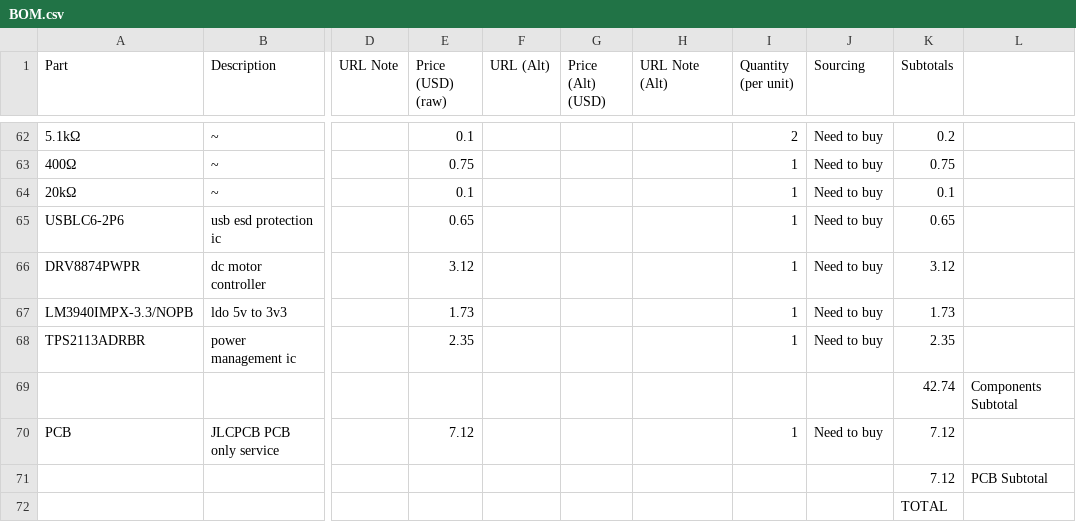
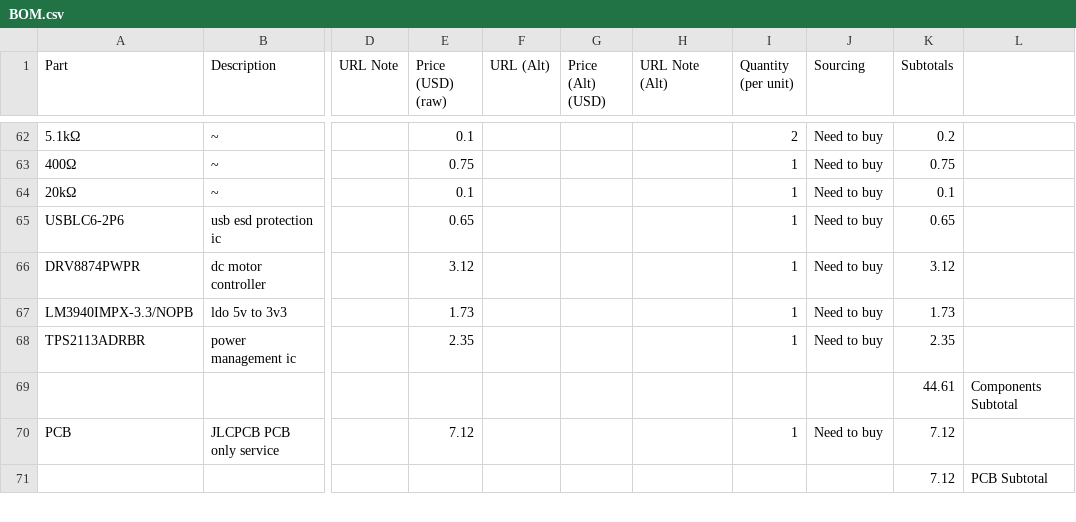
Before and after one commit to udu3324/rainbox, a CSV file: BOM.csv, drawn as a sheet; only a part is shown, gaps mark what is left out; removed rows and columns are numbered as before the commit, all else as after; rows hold the shown columns only; the diff covers the shown part only; the diff names each change by its address in the sheet, - before the commit and + after, or states it on an @@ line.

Commit message:
Update BOM.csv

```diff
--- a/BOM.csv
+++ b/BOM.csv
-K69 (Subtotals): 42.74
+K69 (Subtotals): 44.61
-row 72:  |  |  |  |  |  |  |  |  | TOTAL
```
Also changed, not shown: 2 added rows, 1 removed row and 12 edited cells elsewhere in this file.
